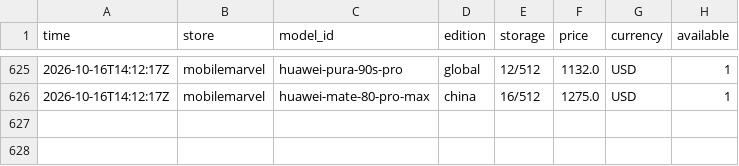
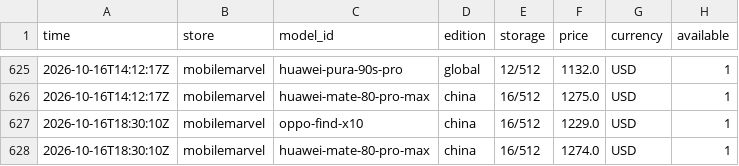
Before and after one commit to nypko/pricechecker, a CSV file: data/history.csv, drawn as a sheet; only a part is shown, gaps mark what is left out; the diff names each change by its address in the sheet, - before the commit and + after, or states it on an @@ line.

Commit message:
Prices 2026-10-16T18:30Z

```diff
--- a/data/history.csv
+++ b/data/history.csv
+row 627: 2026-10-16T18:30:10Z | mobilemarvel | oppo-find-x10 | china | 16/512 | 1229.0 | USD | 1
+row 628: 2026-10-16T18:30:10Z | mobilemarvel | huawei-mate-80-pro-max | china | 16/512 | 1274.0 | USD | 1
```
Also changed, not shown: 3 other files.
